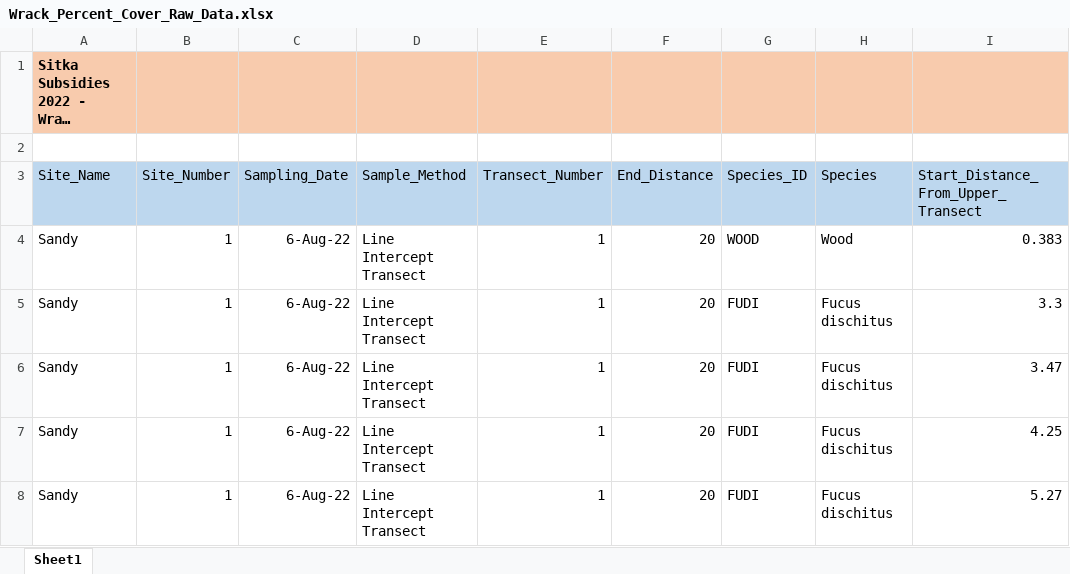
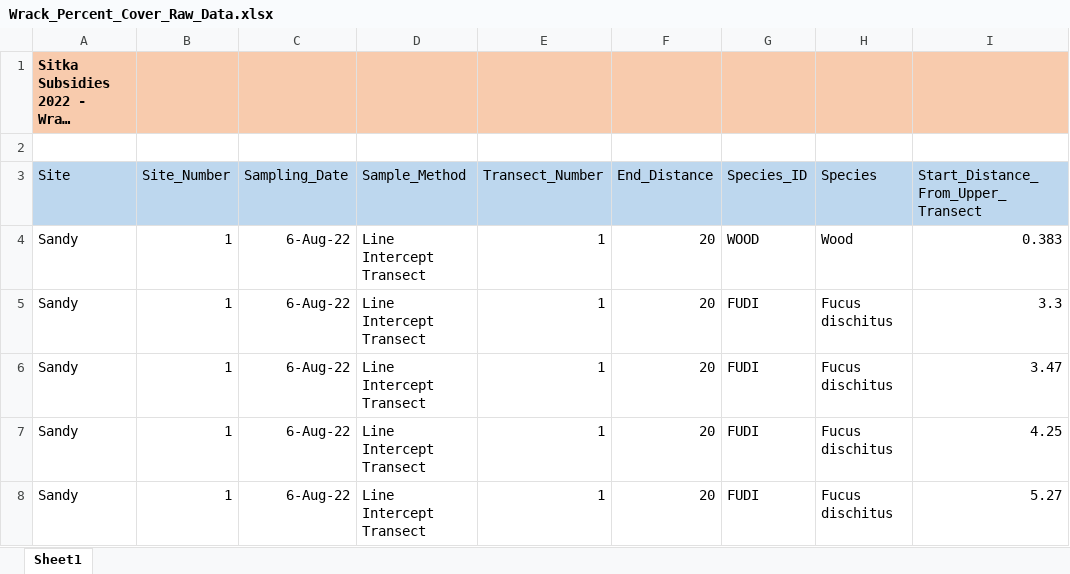
Before and after one commit to fgerraty/Fucus_Wrack, an Excel workbook: data/raw/Wrack_Percent_Cover_Raw_Data.xlsx, sheet Sheet1, drawn as a sheet; only a part is shown; long unchanged cells end in …; values as stored, in another font and other column widths than the file's, no borders; the diff names each change by its address in the sheet, - before the commit and + after, or states it on an @@ line.

Commit message:
data clean

```diff
--- a/data/raw/Wrack_Percent_Cover_Raw_Data.xlsx (sheet Sheet1)
+++ b/data/raw/Wrack_Percent_Cover_Raw_Data.xlsx (sheet Sheet1)
-A3: Site_Name
+A3: Site
```
Also changed, not shown: data/raw/Sites.xlsx, data/raw/Wrack_Biomass_Raw_Data.xlsx, 3 other files.
